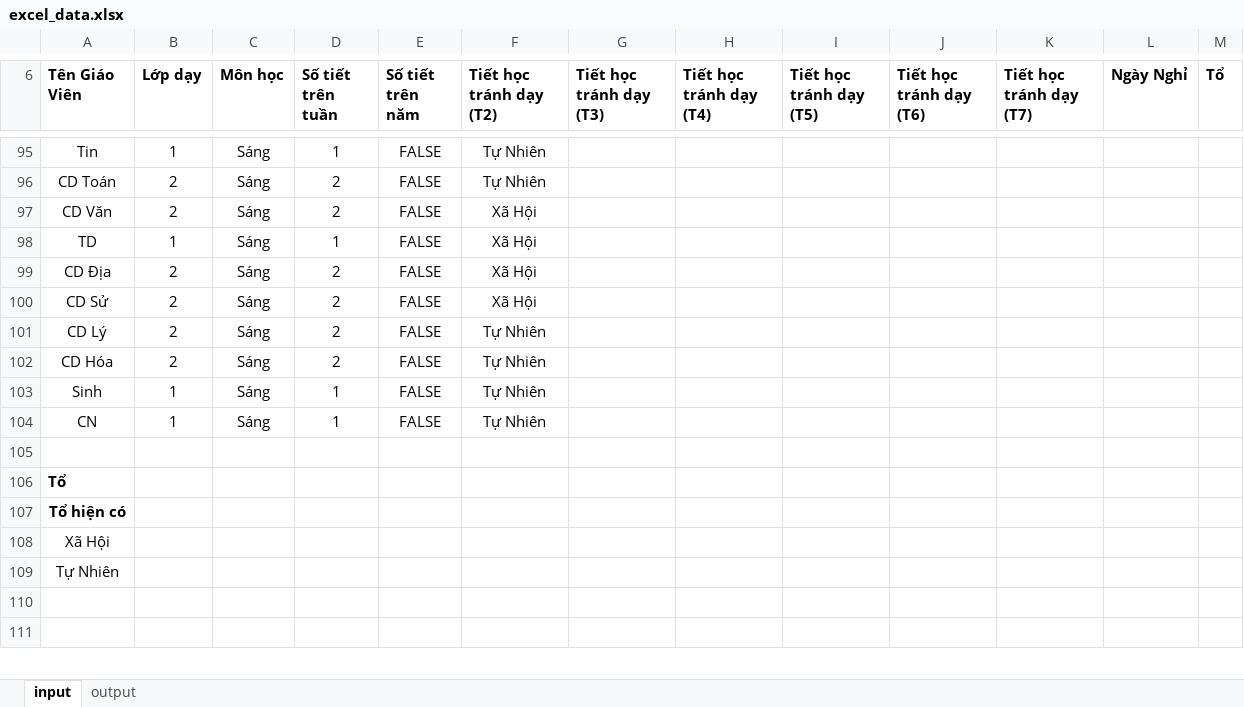
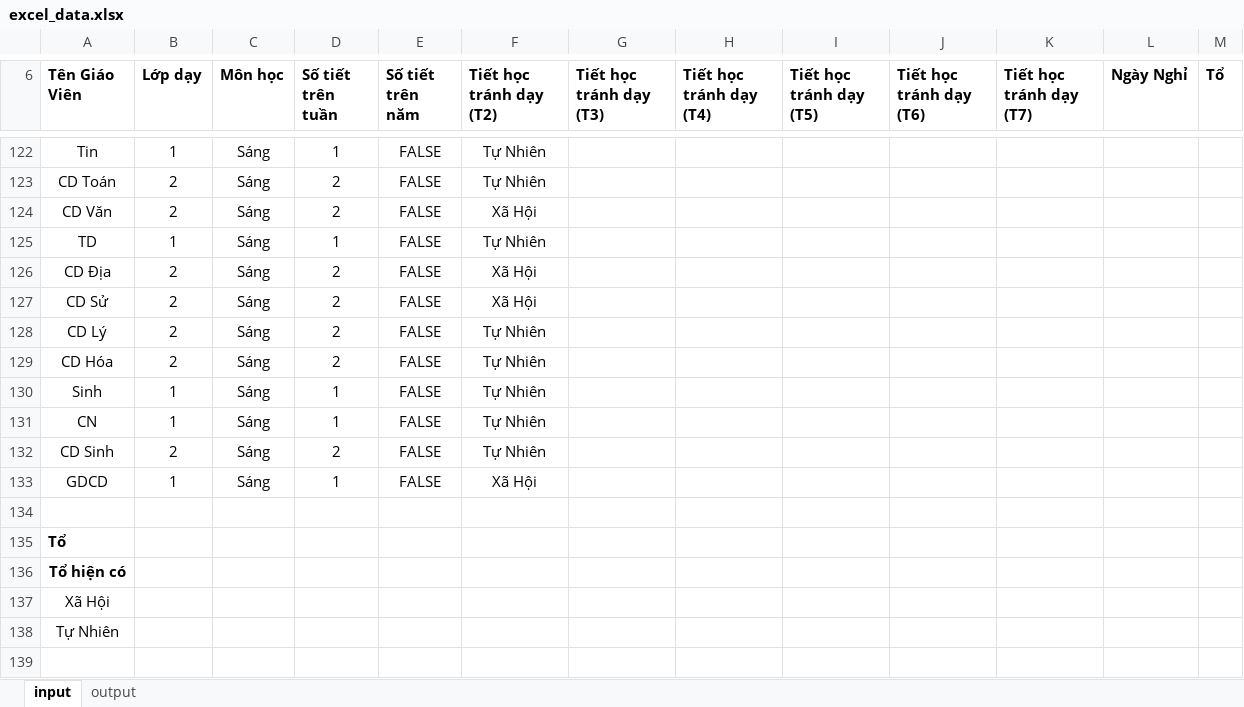
Before and after one commit to cmpedz/ScheduleLessonsProject_THPT_DONG_VAN, an Excel workbook: src/excel_resources/excel_data.xlsx, sheet input, drawn as a sheet; only a part is shown, gaps mark what is left out; the shorter side is filled out with more unchanged rows; values as stored, in another font and other column widths than the file's, no borders; addresses are those after the commit; the diff covers the shown part only; the diff names each change by its address in the sheet, - before the commit and + after, or states it on an @@ line.

```diff
--- a/src/excel_resources/excel_data.xlsx (sheet input)
+++ b/src/excel_resources/excel_data.xlsx (sheet input)
-F125 (Tiết học tránh dạy (T2)): Xã Hội
+F125 (Tiết học tránh dạy (T2)): Tự Nhiên
+row 132: CD Sinh | 2 | Sáng | 2 | FALSE | Tự Nhiên
+row 133: GDCD | 1 | Sáng | 1 | FALSE | Xã Hội
```
Also changed, not shown: 27 added rows and 142 edited cells elsewhere in this sheet, sheet output, formulas that keep their value, bin/excel_resources/excel_data.xlsx, 16 other files.
